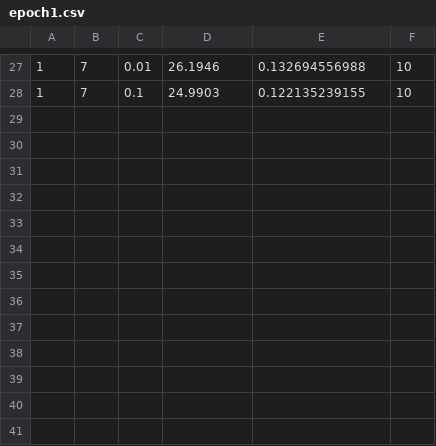
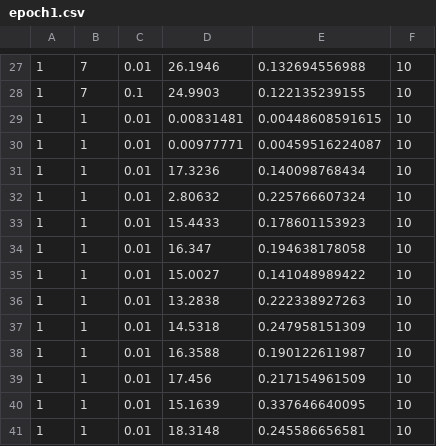
Before and after one commit to kmirmir/ML, a CSV file: RNN/MyLib/output/epoch1.csv, drawn as a sheet; only a part is shown, gaps mark what is left out.

```diff
--- a/RNN/MyLib/output/epoch1.csv
+++ b/RNN/MyLib/output/epoch1.csv
@@ -28 +28,14 @@
 1,7,0.1,24.9903,0.122135239155,10
+1,1,0.01,0.00831481,0.00448608591615,10
+1,1,0.01,0.00977771,0.00459516224087,10
+1,1,0.01,17.3236,0.140098768434,10
+1,1,0.01,2.80632,0.225766607324,10
+1,1,0.01,15.4433,0.178601153923,10
+1,1,0.01,16.347,0.194638178058,10
+1,1,0.01,15.0027,0.141048989422,10
+1,1,0.01,13.2838,0.222338927263,10
+1,1,0.01,14.5318,0.247958151309,10
+1,1,0.01,16.3588,0.190122611987,10
+1,1,0.01,17.456,0.217154961509,10
+1,1,0.01,15.1639,0.337646640095,10
+1,1,0.01,18.3148,0.245586656581,10
```
Also changed, not shown: RNN/DataPreprocess/2014weather.csv, RNN/MyLib/output/epoch5.csv, 30 other files.
